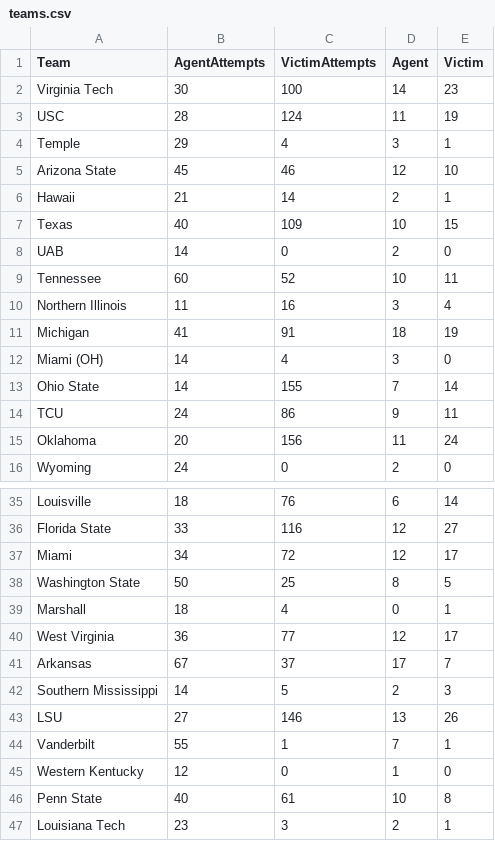
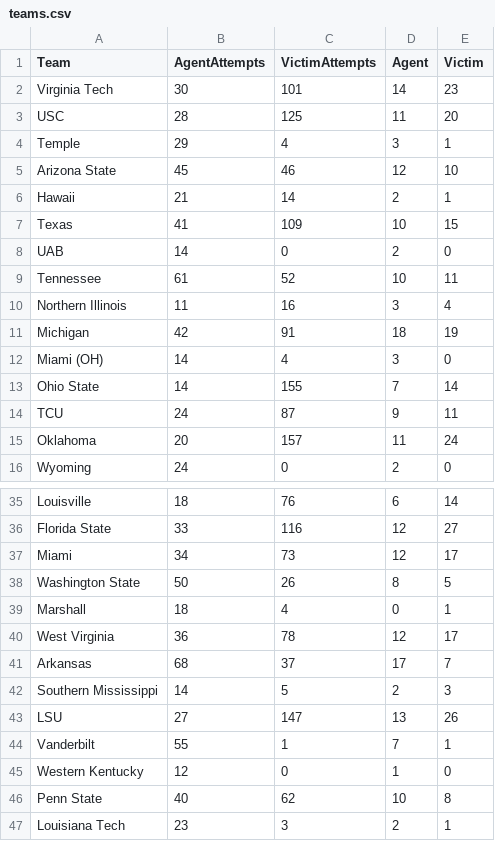
Before and after one commit to bdharva/bdharva.github.io, a CSV file: cfb-chaos/data/stats/teams.csv, drawn as a sheet; only a part is shown, gaps mark what is left out; the diff covers the shown part only.

```diff
--- a/cfb-chaos/data/stats/teams.csv
+++ b/cfb-chaos/data/stats/teams.csv
@@ -1,4 +1,4 @@
 Team,AgentAttempts,VictimAttempts,Agent,Victim
-Virginia Tech,30,100,14,23
-USC,28,124,11,19
+Virginia Tech,30,101,14,23
+USC,28,125,11,20
 Temple,29,4,3,1
@@ -6,11 +6,11 @@ Arizona State,45,46,12,10
 Hawaii,21,14,2,1
-Texas,40,109,10,15
+Texas,41,109,10,15
 UAB,14,0,2,0
-Tennessee,60,52,10,11
+Tennessee,61,52,10,11
 Northern Illinois,11,16,3,4
-Michigan,41,91,18,19
+Michigan,42,91,18,19
 Miami (OH),14,4,3,0
 Ohio State,14,155,7,14
-TCU,24,86,9,11
-Oklahoma,20,156,11,24
+TCU,24,87,9,11
+Oklahoma,20,157,11,24
 Wyoming,24,0,2,0
@@ -36,12 +36,12 @@ Louisville,18,76,6,14
 Florida State,33,116,12,27
-Miami,34,72,12,17
-Washington State,50,25,8,5
+Miami,34,73,12,17
+Washington State,50,26,8,5
 Marshall,18,4,0,1
-West Virginia,36,77,12,17
-Arkansas,67,37,17,7
+West Virginia,36,78,12,17
+Arkansas,68,37,17,7
 Southern Mississippi,14,5,2,3
-LSU,27,146,13,26
+LSU,27,147,13,26
 Vanderbilt,55,1,7,1
 Western Kentucky,12,0,1,0
-Penn State,40,61,10,8
+Penn State,40,62,10,8
 Louisiana Tech,23,3,2,1
```
Also changed, not shown: 21 edited cells elsewhere in this file, cfb-chaos/data/stats/matchups.csv, cfb-chaos/data/stats/weeks.csv, 4 other files.
